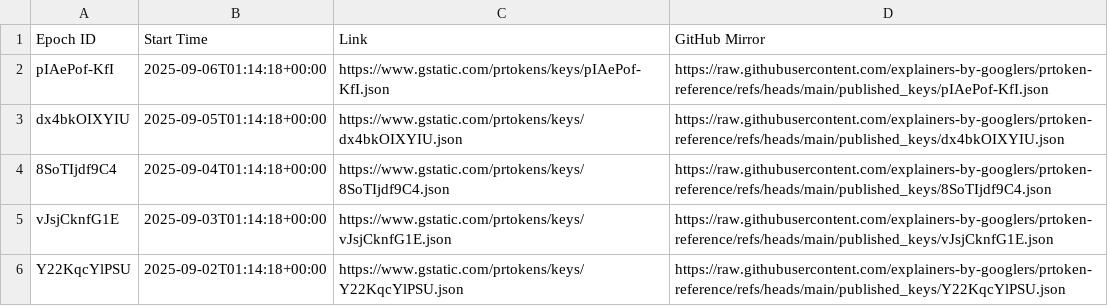
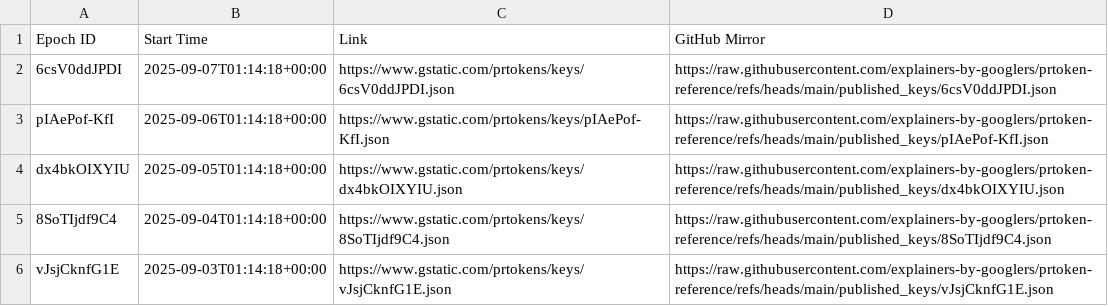
Before and after one commit to explainers-by-googlers/prtoken-reference, a CSV file: published_keys/epochs.csv, drawn as a sheet; only a part is shown; the shorter side is filled out with more unchanged rows; the diff names each change by its address in the sheet, - before the commit and + after, or states it on an @@ line.

Commit message:
Publish revealed keys for epoch 6csV0ddJPDI
PiperOrigin-RevId: 804880555
Change-Id: I38b109da21e05f9b41c2ddad32b6b64ccb644863

```diff
--- a/published_keys/epochs.csv
+++ b/published_keys/epochs.csv
+row 2: 6csV0ddJPDI | 2025-09-07T01:14:18+00:00 | https://www.gstatic.com/prtokens/keys/6csV0ddJPDI.json | https://raw.githubusercontent.com/explainers-by-googlers/prtoken-reference/refs/heads/main/published_keys/6csV0ddJPDI.json
```
Also changed, not shown: 1 other file.
